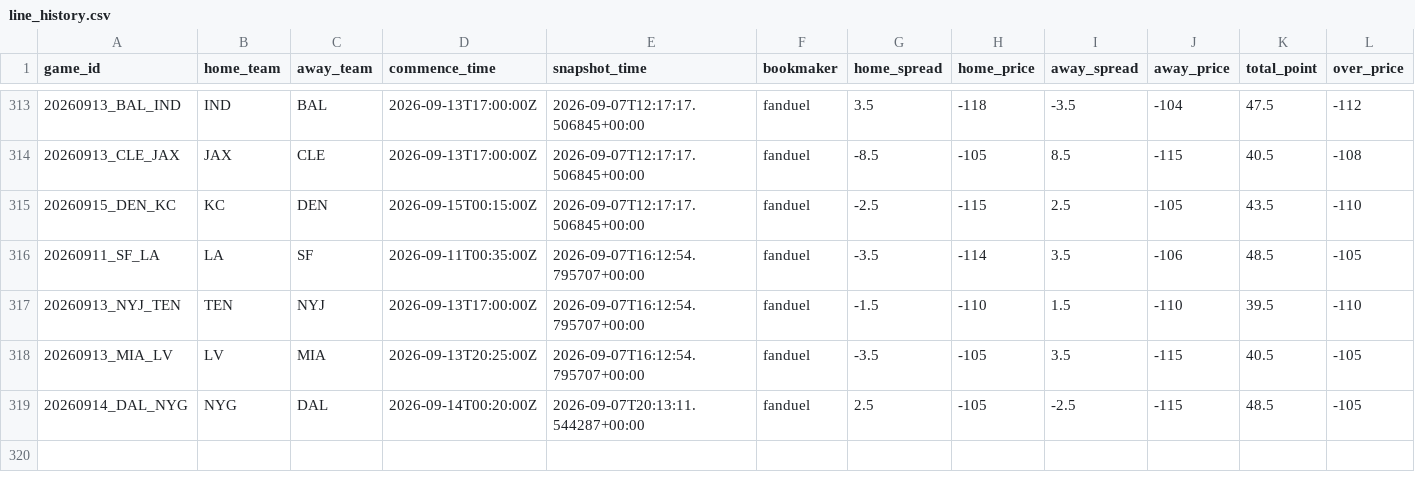
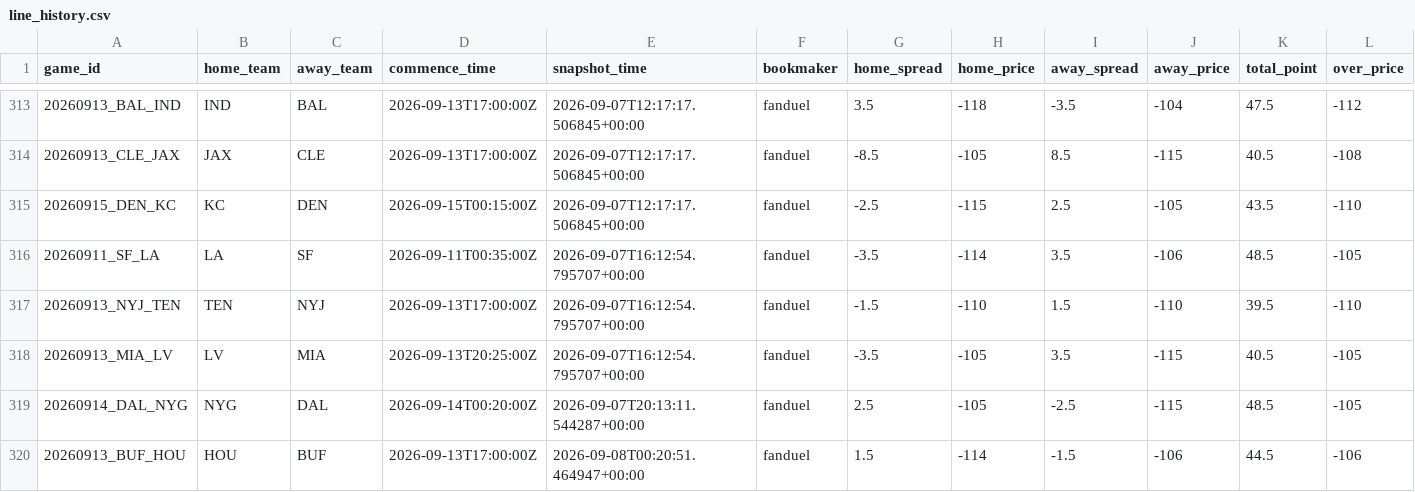
Before and after one commit to stevendemelo91-hub/nfl-slate, a CSV file: line_history.csv, drawn as a sheet; only a part is shown, gaps mark what is left out; rows hold the shown columns only; the diff names each change by its address in the sheet, - before the commit and + after, or states it on an @@ line.

```diff
--- a/line_history.csv
+++ b/line_history.csv
+row 320: 20260913_BUF_HOU | HOU | BUF | 2026-09-13T17:00:00Z | 2026-09-08T00:20:51.464947+00:00 | fanduel | 1.5 | -114 | -1.5 | -106 | 44.5 | -106
```
